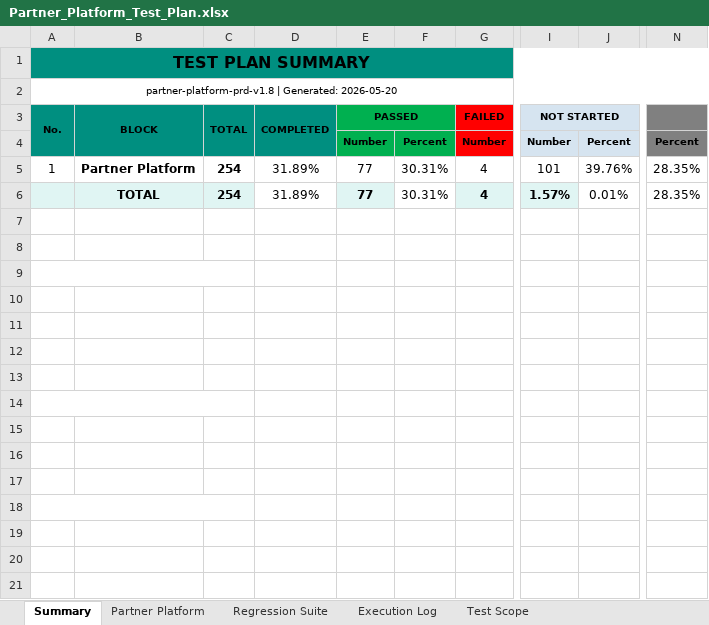
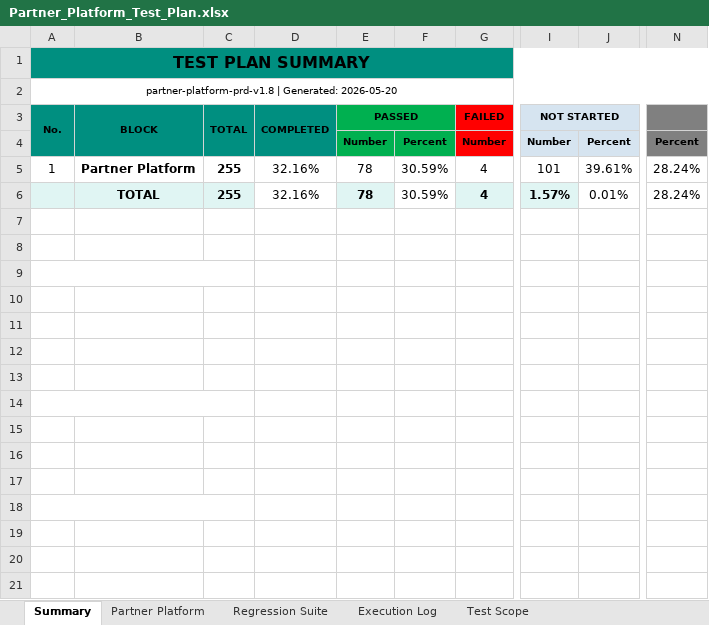
Before and after one commit to TrangLeQuoc/blazeup-automation, an Excel workbook: docs/blazeup_admin/Partner_Platform_Test_Plan.xlsx, sheet Summary, drawn as a sheet; only a part is shown, gaps mark what is left out; values as stored, in another font and other column widths than the file's, no borders; charts and pictures not drawn; the diff names each change by its address in the sheet, - before the commit and + after, or states it on an @@ line.

```diff
--- a/docs/blazeup_admin/Partner_Platform_Test_Plan.xlsx (sheet Summary)
+++ b/docs/blazeup_admin/Partner_Platform_Test_Plan.xlsx (sheet Summary)
-C5:C6 (TOTAL): 254
+C5:C6 (TOTAL): 255
-D5:D6 (COMPLETED): 31.89%
+D5:D6 (COMPLETED): 32.16%
-E5:E6 (PASSED): 77
+E5:E6 (PASSED): 78
-F5:F6: 30.31%
+F5:F6: 30.59%
-J5: 39.76%
+J5: 39.61%
-N5:N6: 28.35%
+N5:N6: 28.24%
```
Also changed, not shown: sheet Partner Platform, formulas that keep their value, 11 other files.
